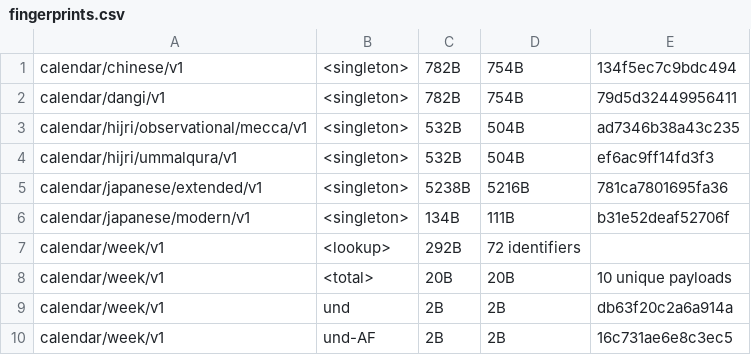
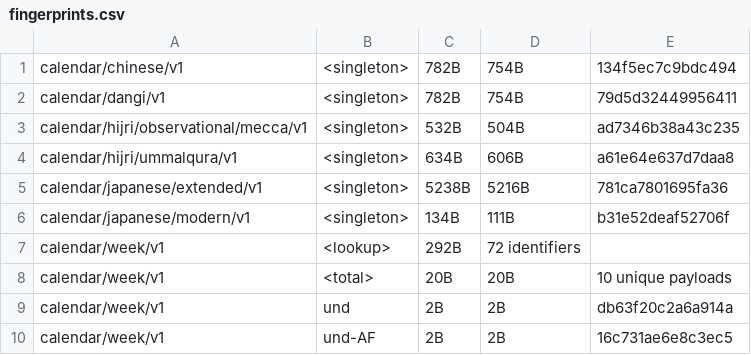
Before and after one commit to unicode-org/icu4x, a CSV file: provider/data/calendar/fingerprints.csv, drawn as a sheet; only a part is shown.

Commit message:
use hardcoded uaq data

```diff
--- a/provider/data/calendar/fingerprints.csv
+++ b/provider/data/calendar/fingerprints.csv
@@ -3,3 +3,3 @@ calendar/dangi/v1, <singleton>, 782B, 754B, 79d5d32449956411
 calendar/hijri/observational/mecca/v1, <singleton>, 532B, 504B, ad7346b38a43c235
-calendar/hijri/ummalqura/v1, <singleton>, 532B, 504B, ef6ac9ff14fd3f3
+calendar/hijri/ummalqura/v1, <singleton>, 634B, 606B, a61e64e637d7daa8
 calendar/japanese/extended/v1, <singleton>, 5238B, 5216B, 781ca7801695fa36
```
Also changed, not shown: 10 other files.
